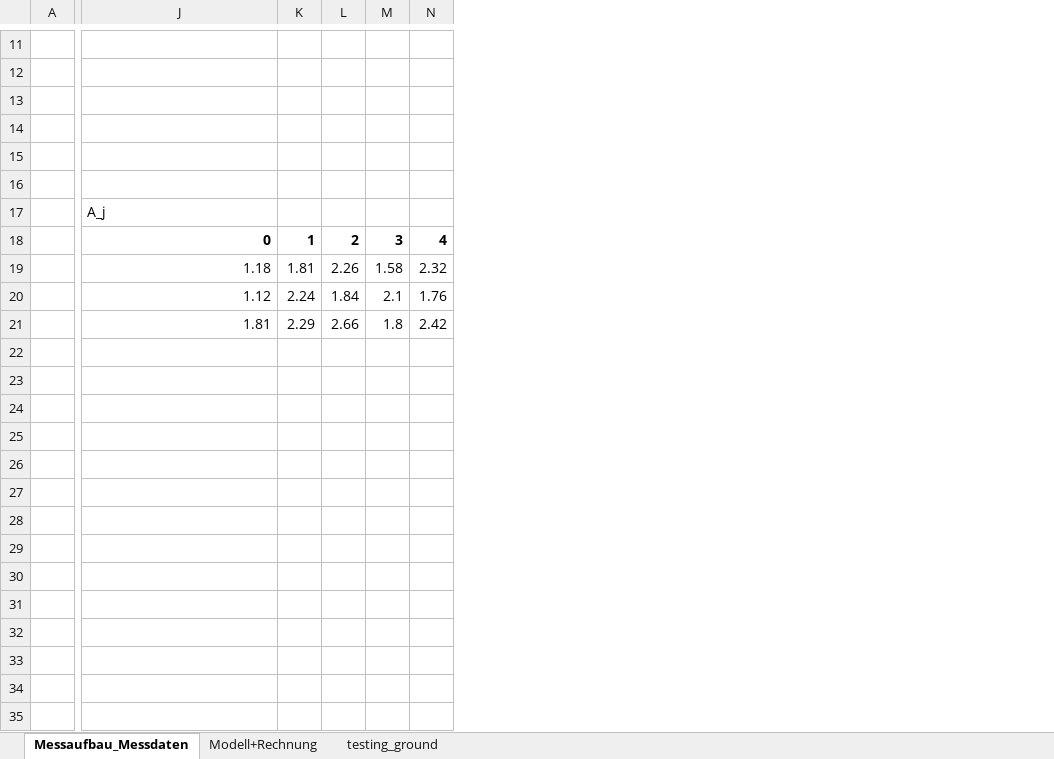
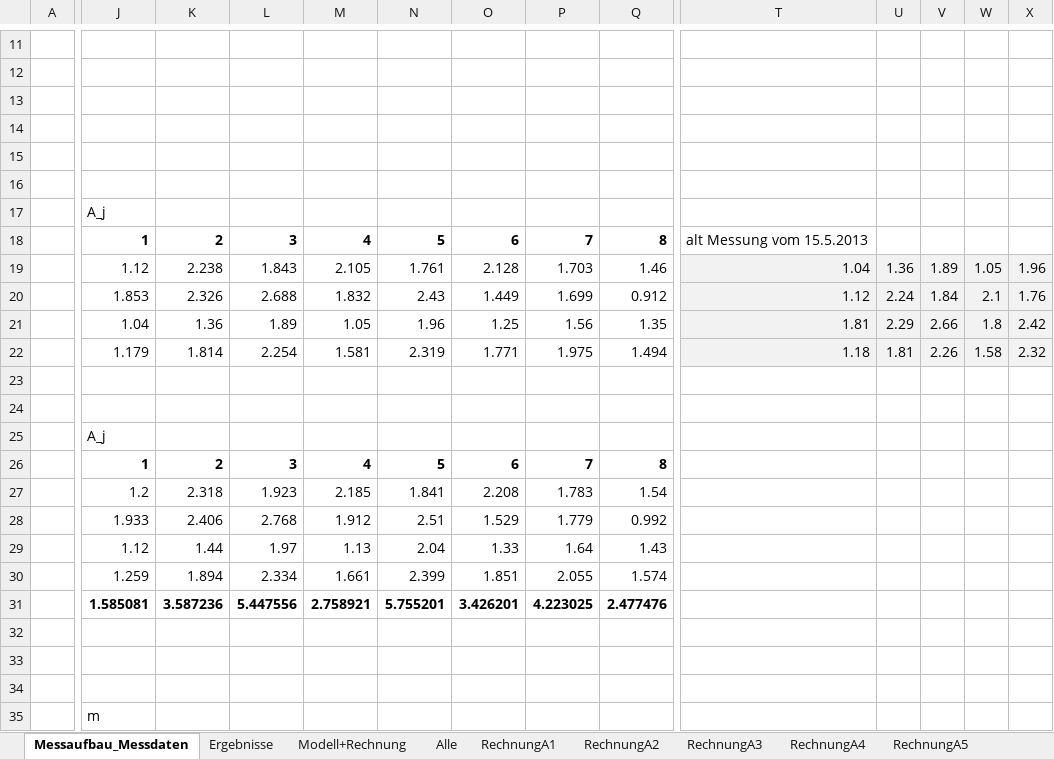
Before and after one commit to cmg-dev/master-thesis, an Excel workbook: measurements/20130516_transformation/Koordinatentransformation.xlsx, sheet Messaufbau_Messdaten, drawn as a sheet; only a part is shown, gaps mark what is left out; values as stored, in another font and other column widths than the file's, no borders; charts and pictures not drawn; removed rows and columns are numbered as before the commit, all else as after; rows hold the shown columns only; the diff covers the shown part only; the diff names each change by its address in the sheet, - before the commit and + after, or states it on an @@ line.

```diff
--- a/measurements/20130516_transformation/Koordinatentransformation.xlsx (sheet Messaufbau_Messdaten)
+++ b/measurements/20130516_transformation/Koordinatentransformation.xlsx (sheet Messaufbau_Messdaten)
+sheet tab: Ergebnisse
+sheet tab: Alle
+sheet tab: RechnungA1
+sheet tab: RechnungA2
+sheet tab: RechnungA3
+sheet tab: RechnungA4
+sheet tab: RechnungA5
+column J, row 17: A_j; rows 20-21: 1.853 | 1.04
+column K, rows 20-21: 2.326 | 1.36
+column L, rows 20-21: 2.688 | 1.89
+column M, rows 20-21: 1.832 | 1.05
+column N, rows 20-21: 2.43 | 1.96
+column O, rows 20-21: 1.449 | 1.25
+column P, rows 20-21: 1.699 | 1.56
+column Q, rows 20-21: 0.912 | 1.35
+row 16: (empty)
-row 17:  | A_j
-row 18:  | 0 | 1 | 2 | 3 | 4
-row 19:  | 1.18 | 1.81 | 2.26 | 1.58 | 2.32
+row 18:  | 1 | 2 | 3 | 4 | 5 | 6 | 7 | 8 | alt Messung vom 15.5.2013
+row 19:  | 1.12 | 2.238 | 1.843 | 2.105 | 1.761 | 2.128 | 1.703 | 1.46 | 1.04 | 1.36 | 1.89 | 1.05 | 1.96
-T20:X21 fill: none
+T20:X21 fill: #F2F2F2
+row 22:  | 1.179 | 1.814 | 2.254 | 1.581 | 2.319 | 1.771 | 1.975 | 1.494 | 1.18 | 1.81 | 2.26 | 1.58 | 2.32
+row 23: (empty)
+row 24: (empty)
+row 25:  | A_j
+row 26:  | 1 | 2 | 3 | 4 | 5 | 6 | 7 | 8
+row 27:  | 1.2 | 2.318 | 1.923 | 2.185 | 1.841 | 2.208 | 1.783 | 1.54
+row 28:  | 1.933 | 2.406 | 2.768 | 1.912 | 2.51 | 1.529 | 1.779 | 0.992
+row 29:  | 1.12 | 1.44 | 1.97 | 1.13 | 2.04 | 1.33 | 1.64 | 1.43
+row 30:  | 1.259 | 1.894 | 2.334 | 1.661 | 2.399 | 1.851 | 2.055 | 1.574
+row 31:  | 1.585081 | 3.587236 | 5.447556 | 2.758921 | 5.755201 | 3.426201 | 4.223025 | 2.477476
+row 32: (empty)
+row 33: (empty)
+row 34: (empty)
+row 35:  | m
```
Also changed, not shown: 10 added rows, 2 added columns, 3 edited cells and cell formats elsewhere in this sheet, sheet Modell+Rechnung, other sheet tabs.
